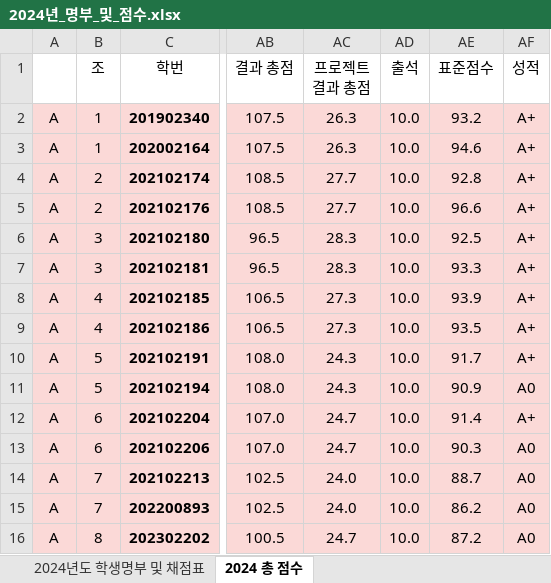
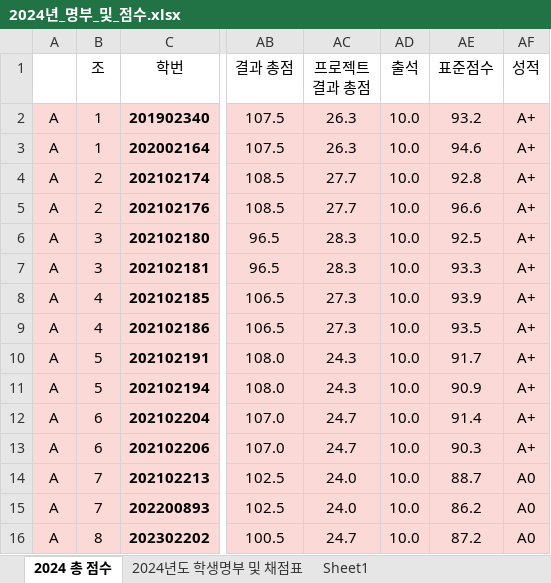
Before and after one commit to ISL-Homepage/ISL-Homepage.github.io, an Excel workbook: attachments/2024년_명부_및_점수.xlsx, sheet 2024 총 점수, drawn as a sheet; only a part is shown, gaps mark what is left out; values as stored, in another font and other column widths than the file's, no borders; conditional formats not drawn; the diff covers the shown part only; the diff names each change by its address in the sheet, - before the commit and + after, or states it on an @@ line.

```diff
--- a/attachments/2024년_명부_및_점수.xlsx (sheet 2024 총 점수)
+++ b/attachments/2024년_명부_및_점수.xlsx (sheet 2024 총 점수)
+sheet tab: Sheet1
@@ sheet tab order changed: 2024 총 점수 | 2024년도 학생명부 및 채점표 | Sheet1 @@
-AF11 (성적): A0
+AF11 (성적): A+
-AF13 (성적): A0
+AF13 (성적): A+
```
Also changed, not shown: 16 edited cells and cell formats elsewhere in this sheet, sheet 2024년도 학생명부 및 채점표, formulas that keep their value.
